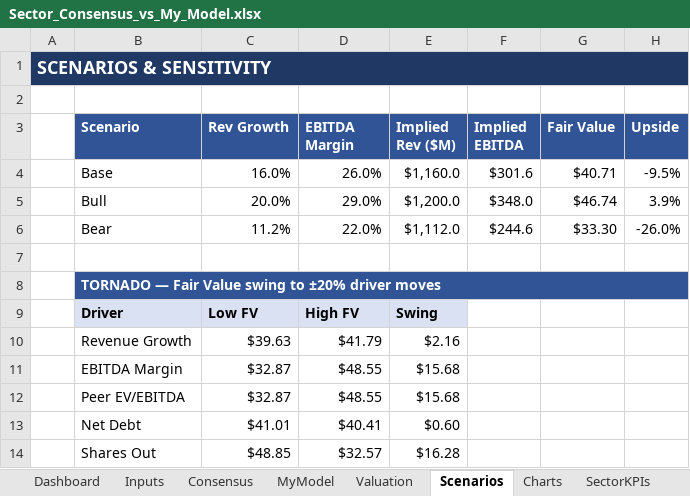
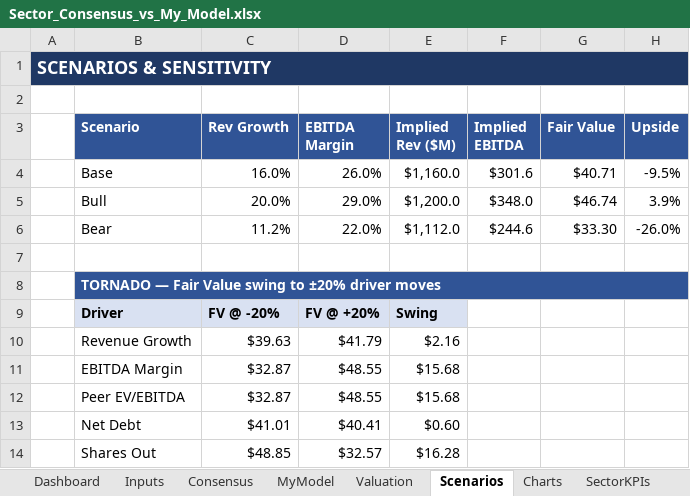
Before and after one commit to mansour-dev-coder/learning-claude-code, an Excel workbook: Sector_Consensus_vs_My_Model.xlsx, sheet Scenarios, drawn as a sheet; values as stored, in another font and other column widths than the file's, no borders; conditional formats not drawn; the diff names each change by its address in the sheet, - before the commit and + after, or states it on an @@ line.

```diff
--- a/Sector_Consensus_vs_My_Model.xlsx (sheet Scenarios)
+++ b/Sector_Consensus_vs_My_Model.xlsx (sheet Scenarios)
-C9 (Rev Growth): Low FV
+C9 (Rev Growth): FV @ -20%
-D9 (EBITDA Margin): High FV
+D9 (EBITDA Margin): FV @ +20%
```
Also changed, not shown: sheet Dashboard, 4 other files.
